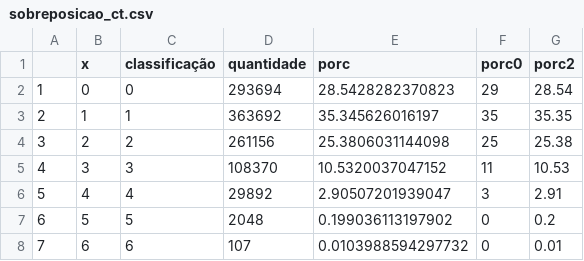
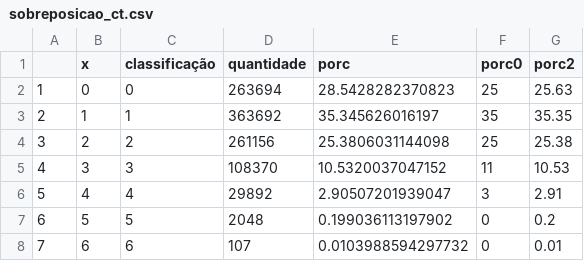
Before and after one commit to gessicaminski/Mapeamento-dos-assentamentos-humanos-na-Amazonia, a CSV file: 3_tabelas/comunidades_tradicionais/sobreposicao_ct.csv, drawn as a sheet; the diff names each change by its address in the sheet, - before the commit and + after, or states it on an @@ line.

Commit message:
Update sobreposicao_ct.csv

```diff
--- a/3_tabelas/comunidades_tradicionais/sobreposicao_ct.csv
+++ b/3_tabelas/comunidades_tradicionais/sobreposicao_ct.csv
-D2 (quantidade): 293694
+D2 (quantidade): 263694
-F2 (porc0): 29
+F2 (porc0): 25
-G2 (porc2): 28.54
+G2 (porc2): 25.63
```
